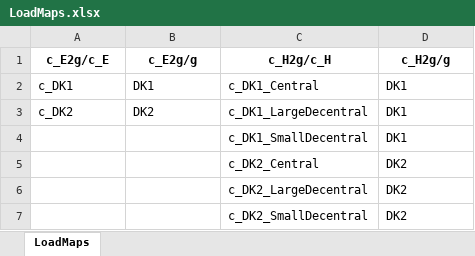
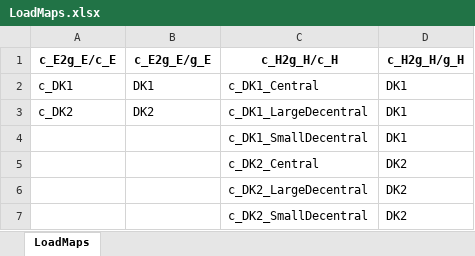
Before and after one commit to marcherger/EnergyEconGroupWork, an Excel workbook: DownloadDataForDK/ModelData/Final_Dataset/LoadMaps.xlsx, sheet LoadMaps, drawn as a sheet; values as stored, in another font and other column widths than the file's, no borders; removed rows and columns are numbered as before the commit, all else as after; the diff names each change by its address in the sheet, - before the commit and + after, or states it on an @@ line.

```diff
--- a/DownloadDataForDK/ModelData/Final_Dataset/LoadMaps.xlsx (sheet LoadMaps)
+++ b/DownloadDataForDK/ModelData/Final_Dataset/LoadMaps.xlsx (sheet LoadMaps)
-row 1: c_E2g/c_E | c_E2g/g | c_H2g/c_H | c_H2g/g
+row 1: c_E2g_E/c_E | c_E2g_E/g_E | c_H2g_H/c_H | c_H2g_H/g_H
```
Also changed, not shown: DownloadDataForDK/ModelData/Final_Dataset/Fundamentals.xlsx, DownloadDataForDK/ModelData/Final_Dataset/GeneratorsVariables.xlsx, 5 other files.
